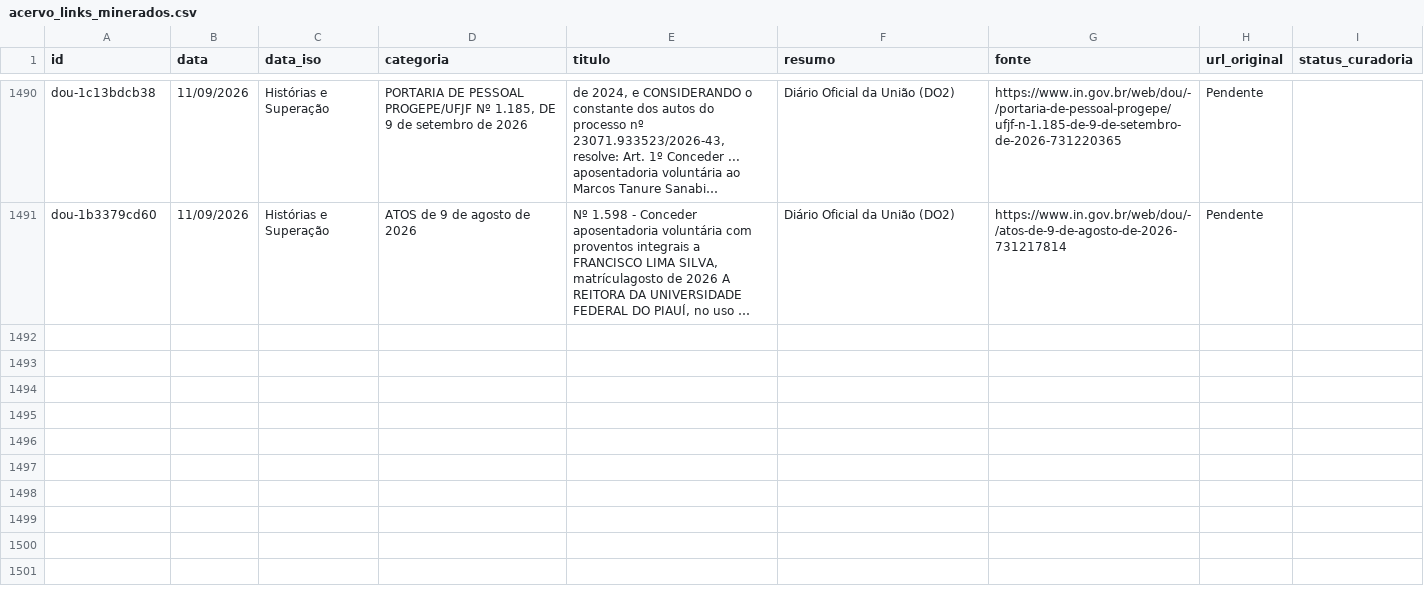
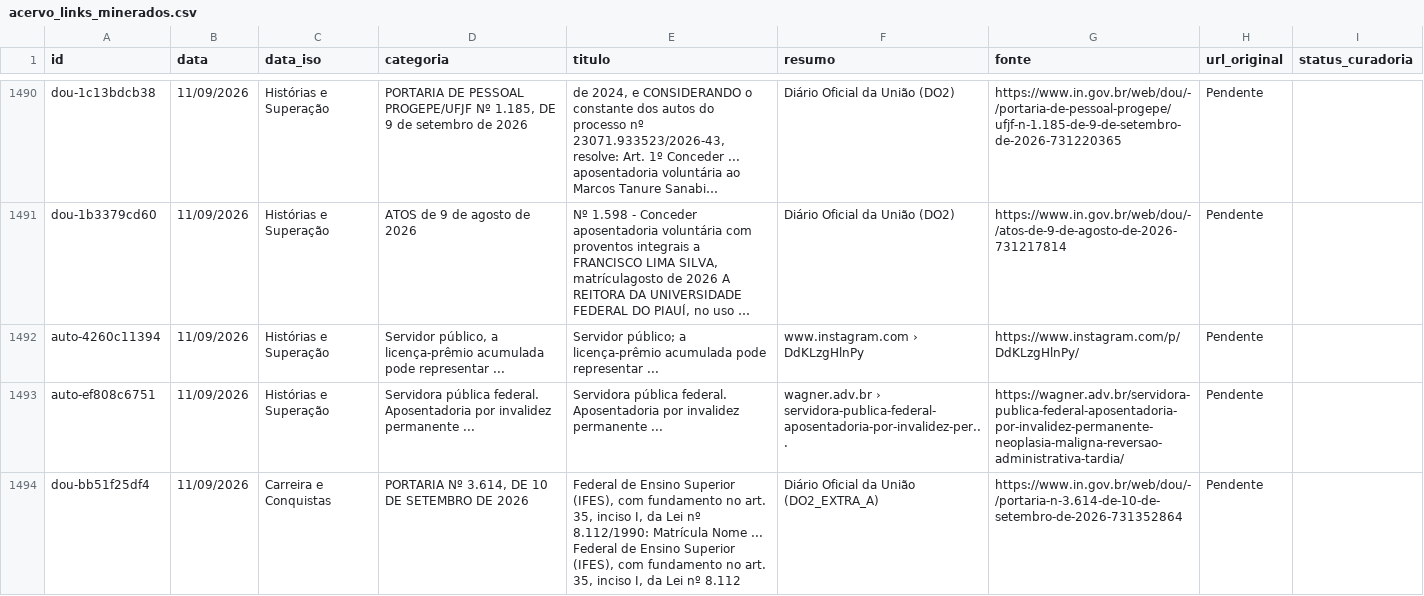
Before and after one commit to yuriluna85/publicoverso, a CSV file: data/acervo_links_minerados.csv, drawn as a sheet; only a part is shown, gaps mark what is left out; long unchanged cells end in …; the diff names each change by its address in the sheet, - before the commit and + after, or states it on an @@ line.

```diff
--- a/data/acervo_links_minerados.csv
+++ b/data/acervo_links_minerados.csv
+row 1492: auto-4260c11394 | 11/09/2026 | Histórias e Superação | Servidor público, a licença-prêmio acumulada pode representar ... | Servidor público; a licença-prêmio acumulada pode representar ... | www.instagram.com › DdKLzgHlnPy | https://www.instagram.com/p/DdKLzgHlnPy/ | Pendente
+row 1493: auto-ef808c6751 | 11/09/2026 | Histórias e Superação | Servidora pública federal. Aposentadoria por invalidez permanente ... | Servidora pública federal. Aposentadoria por invalidez permanente ... | wagner.adv.br › servidora-publica-federal-aposentadoria-por-invalidez-per... | https://wagner.adv.br/servidora-publica-federal-aposentadoria-por-invalidez-permanente-neoplasia-maligna-reversao-administrativa-tardia/ | Pendente
+row 1494: dou-bb51f25df4 | 11/09/2026 | Carreira e Conquistas | PORTARIA Nº 3.614, DE 10 DE SETEMBRO DE 2026 | Federal de Ensino Superior (IFES), com fundamento no art. 35, inciso I, da Lei nº 8.112/1990: Matrícula Nome ... Federal de Ensino Superior (IFES), com fundamento no art. 35, inciso I, da Lei nº 8.112 | Diário Oficial da União (DO2_EXTRA_A) | https://www.in.gov.br/web/dou/-/portaria-n-3.614-de-10-de-setembro-de-2026-731352864 | Pendente
```
Also changed, not shown: 7 other files.
